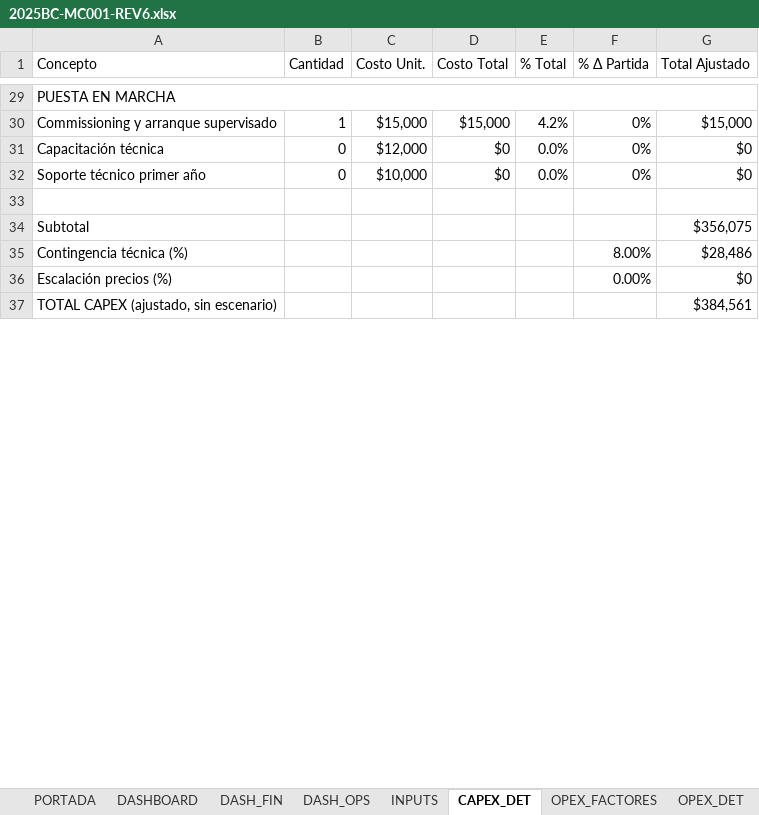
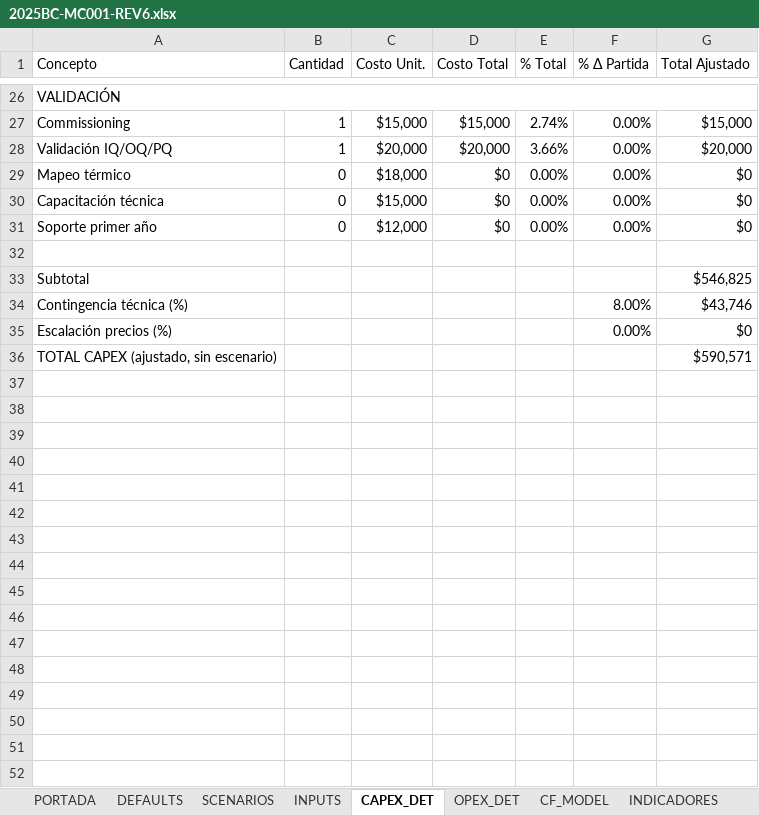
Before and after one commit to INGENDESING/BAXTER-W2501-BOMBA-SANITIZACION, an Excel workbook: public/2025BC-MC001-REV6.xlsx, sheet CAPEX_DET, drawn as a sheet; only a part is shown, gaps mark what is left out; values as stored, in another font and other column widths than the file's, no cell formats; removed rows and columns are numbered as before the commit, all else as after; the diff covers the shown part only; the diff names each change by its address in the sheet, - before the commit and + after, or states it on an @@ line.

```diff
--- a/public/2025BC-MC001-REV6.xlsx (sheet CAPEX_DET)
+++ b/public/2025BC-MC001-REV6.xlsx (sheet CAPEX_DET)
-sheet tab: DASH_FIN
+sheet tab: SCENARIOS
-sheet tab: DASH_OPS
-sheet tab: OPEX_FACTORES
@@ sheet tab unhidden: DEFAULTS @@
-A26 (Concepto): PUESTA EN MARCHA
+A26 (Concepto): VALIDACIÓN
-A27 (Concepto): Commissioning y arranque supervisado
+A27 (Concepto): Commissioning
-E27 (% Total): 4.2%
+E27 (% Total): 2.74%
-F27 (% Δ Partida): 0%
+F27 (% Δ Partida): 0.00%
+row 28: Validación IQ/OQ/PQ | 1 | $20,000 | $20,000 | 3.66% | 0.00% | $20,000
+row 29: Mapeo térmico | 0 | $18,000 | $0 | 0.00% | 0.00% | $0
-C30 (Costo Unit.): $12,000
+C30 (Costo Unit.): $15,000
-E30 (% Total): 0.0%
+E30 (% Total): 0.00%
-F30 (% Δ Partida): 0%
+F30 (% Δ Partida): 0.00%
-row 32: Soporte técnico primer año | 0 | $10,000 | $0 | 0.0% | 0% | $0
+row 31: Soporte primer año | 0 | $12,000 | $0 | 0.00% | 0.00% | $0
-G33 (Total Ajustado): $356,075
+G33 (Total Ajustado): $546,825
-G34 (Total Ajustado): $28,486
+G34 (Total Ajustado): $43,746
-G36 (Total Ajustado): $384,561
+G36 (Total Ajustado): $590,571
+row 37: (empty)
+row 38: (empty)
+row 39: (empty)
+row 40: (empty)
+row 41: (empty)
+row 42: (empty)
+row 43: (empty)
+row 44: (empty)
+row 45: (empty)
+row 46: (empty)
+row 47: (empty)
+row 48: (empty)
+row 49: (empty)
+row 50: (empty)
+row 51: (empty)
+row 52: (empty)
```
Also changed, not shown: 63 added rows, 20 removed rows and 10 edited cells elsewhere in this sheet, sheet SENS, sheet SCENARIOS, sheet CF_MODEL, sheet INPUTS, sheet OPEX_DET, sheet PORTADA, 2 more sheets, other sheet tabs, cell formats, formulas that keep their value, charts or pictures, 1 other file.
